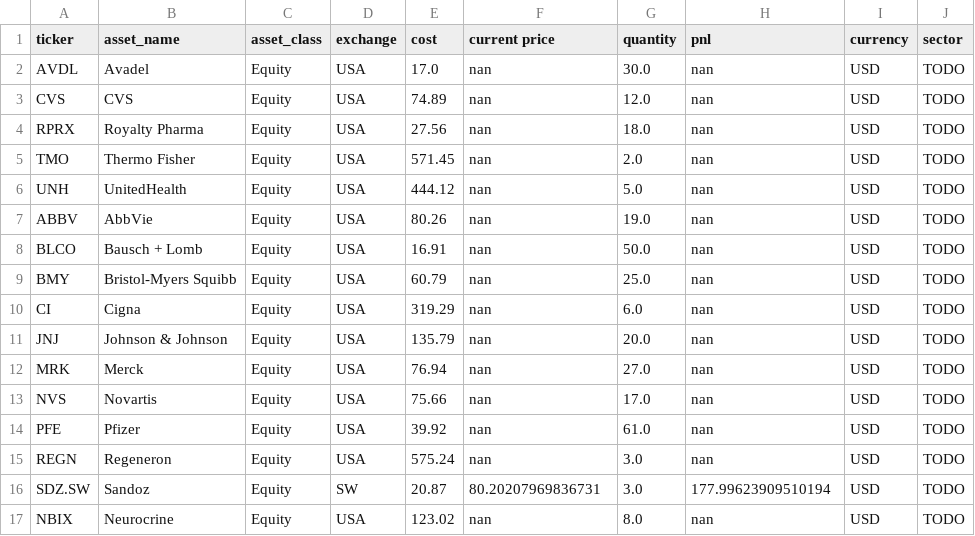
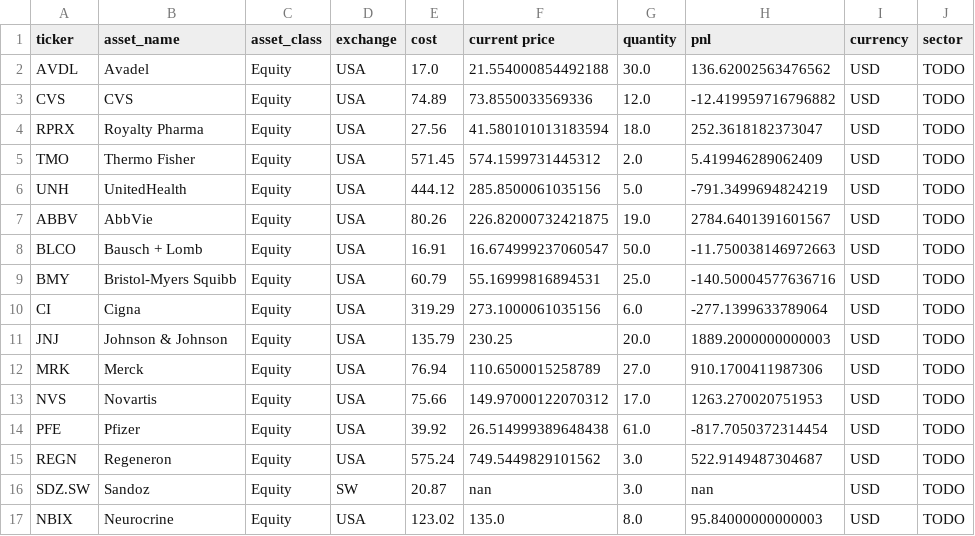
Before and after one commit to adeethyia-shankar/bhig-portfolio-management, a CSV file: data/BHIG_portfolio/portfolio.csv, drawn as a sheet; only a part is shown; the diff covers the shown part only.

```diff
--- a/data/BHIG_portfolio/portfolio.csv
+++ b/data/BHIG_portfolio/portfolio.csv
@@ -1,17 +1,17 @@
 ticker,asset_name,asset_class,exchange,cost,current price,quantity,pnl,currency,sector
-AVDL,Avadel,Equity,USA,17.0,nan,30.0,nan,USD,TODO
-CVS,CVS,Equity,USA,74.89,nan,12.0,nan,USD,TODO
-RPRX,Royalty Pharma,Equity,USA,27.56,nan,18.0,nan,USD,TODO
-TMO,Thermo Fisher,Equity,USA,571.45,nan,2.0,nan,USD,TODO
-UNH,UnitedHealth,Equity,USA,444.12,nan,5.0,nan,USD,TODO
-ABBV,AbbVie,Equity,USA,80.26,nan,19.0,nan,USD,TODO
-BLCO,Bausch + Lomb,Equity,USA,16.91,nan,50.0,nan,USD,TODO
-BMY,Bristol-Myers Squibb,Equity,USA,60.79,nan,25.0,nan,USD,TODO
-CI,Cigna,Equity,USA,319.29,nan,6.0,nan,USD,TODO
-JNJ,Johnson & Johnson,Equity,USA,135.79,nan,20.0,nan,USD,TODO
-MRK,Merck,Equity,USA,76.94,nan,27.0,nan,USD,TODO
-NVS,Novartis,Equity,USA,75.66,nan,17.0,nan,USD,TODO
-PFE,Pfizer,Equity,USA,39.92,nan,61.0,nan,USD,TODO
-REGN,Regeneron,Equity,USA,575.24,nan,3.0,nan,USD,TODO
-SDZ.SW,Sandoz,Equity,SW,20.87,80.20207969836731,3.0,177.99623909510194,USD,TODO
-NBIX,Neurocrine,Equity,USA,123.02,nan,8.0,nan,USD,TODO
+AVDL,Avadel,Equity,USA,17.0,21.554000854492188,30.0,136.62002563476562,USD,TODO
+CVS,CVS,Equity,USA,74.89,73.8550033569336,12.0,-12.419959716796882,USD,TODO
+RPRX,Royalty Pharma,Equity,USA,27.56,41.580101013183594,18.0,252.3618182373047,USD,TODO
+TMO,Thermo Fisher,Equity,USA,571.45,574.1599731445312,2.0,5.419946289062409,USD,TODO
+UNH,UnitedHealth,Equity,USA,444.12,285.8500061035156,5.0,-791.3499694824219,USD,TODO
+ABBV,AbbVie,Equity,USA,80.26,226.82000732421875,19.0,2784.6401391601567,USD,TODO
+BLCO,Bausch + Lomb,Equity,USA,16.91,16.674999237060547,50.0,-11.750038146972663,USD,TODO
+BMY,Bristol-Myers Squibb,Equity,USA,60.79,55.16999816894531,25.0,-140.50004577636716,USD,TODO
+CI,Cigna,Equity,USA,319.29,273.1000061035156,6.0,-277.1399633789064,USD,TODO
+JNJ,Johnson & Johnson,Equity,USA,135.79,230.25,20.0,1889.2000000000003,USD,TODO
+MRK,Merck,Equity,USA,76.94,110.6500015258789,27.0,910.1700411987306,USD,TODO
+NVS,Novartis,Equity,USA,75.66,149.97000122070312,17.0,1263.270020751953,USD,TODO
+PFE,Pfizer,Equity,USA,39.92,26.514999389648438,61.0,-817.7050372314454,USD,TODO
+REGN,Regeneron,Equity,USA,575.24,749.5449829101562,3.0,522.9149487304687,USD,TODO
+SDZ.SW,Sandoz,Equity,SW,20.87,nan,3.0,nan,USD,TODO
+NBIX,Neurocrine,Equity,USA,123.02,135.0,8.0,95.84000000000003,USD,TODO
```
Also changed, not shown: 28 edited cells elsewhere in this file, data/BHIG_portfolio/returns.csv.
